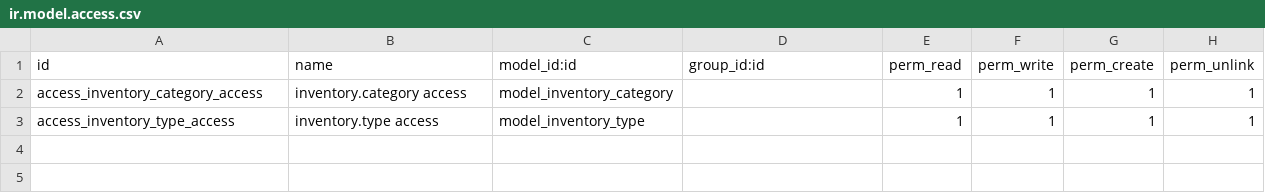
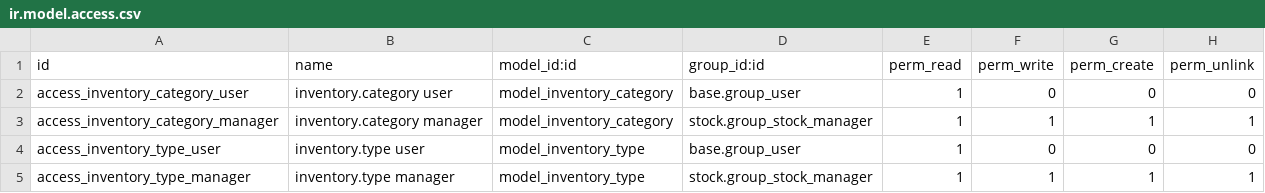
Before and after one commit to consultive-io/shakira-enterprise, a CSV file: cnslt_item_code_generator/security/ir.model.access.csv, drawn as a sheet.

```diff
--- a/cnslt_item_code_generator/security/ir.model.access.csv
+++ b/cnslt_item_code_generator/security/ir.model.access.csv
@@ -1,3 +1,5 @@
 id,name,model_id:id,group_id:id,perm_read,perm_write,perm_create,perm_unlink
-access_inventory_category_access,inventory.category access,model_inventory_category,,1,1,1,1
-access_inventory_type_access,inventory.type access,model_inventory_type,,1,1,1,1
+access_inventory_category_user,inventory.category user,model_inventory_category,base.group_user,1,0,0,0
+access_inventory_category_manager,inventory.category manager,model_inventory_category,stock.group_stock_manager,1,1,1,1
+access_inventory_type_user,inventory.type user,model_inventory_type,base.group_user,1,0,0,0
+access_inventory_type_manager,inventory.type manager,model_inventory_type,stock.group_stock_manager,1,1,1,1
```
Also changed, not shown: 30 other files.
